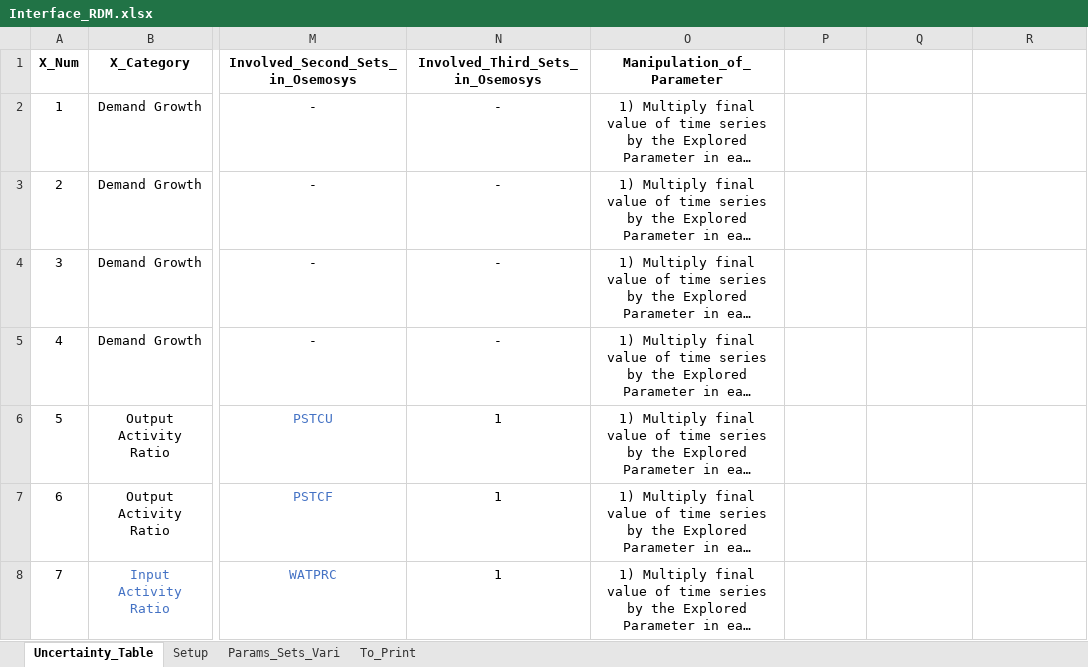
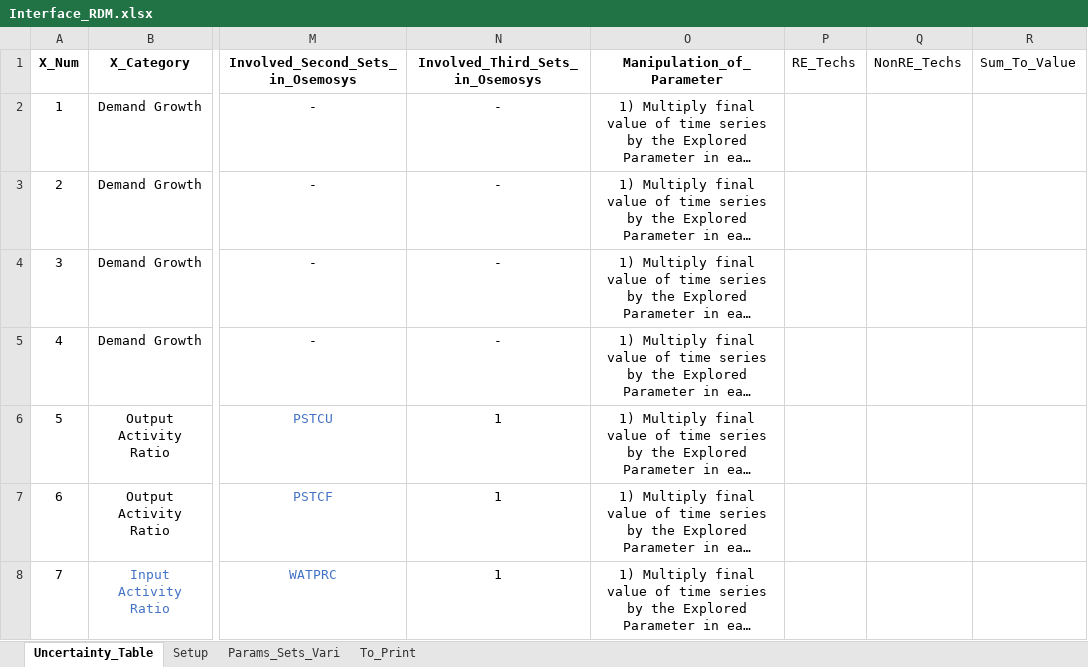
Before and after one commit to jeenogeorge/osemosys-rdm, an Excel workbook: src/Interface_RDM.xlsx, sheet Uncertainty_Table, drawn as a sheet; only a part is shown, gaps mark what is left out; long unchanged cells end in …; values as stored, in another font and other column widths than the file's, no borders; the diff names each change by its address in the sheet, - before the commit and + after, or states it on an @@ line.

Commit message:
feat(rdm): per-row RE/non-RE share constraint via Uncertainty_Table columns
Reintroduces RE/non-RE sum-to-constant coupling, this time configured
per uncertainty row inside Uncertainty_Table (not globally in Setup).
Activates only when the row populates the three new opt-in columns;
rows that don't are unaffected.

Schema additions to the Uncertainty_Table sheet:

  RE_Techs       ;-separated list of renewable technologies
  NonRE_Techs    ;-separated list of non-renewable technologies
  Sum_To_Value   target sum (defaults to 1.0 when blank but RE/NonRE
                 are populated)

When both lists are populated, after all LHS perturbations are applied:

  for each (R, Y) >= Initial_Year_of_Uncertainty:
      target_nonre_total = Sum_To_Value - sum(RE_perturbed_in_(R,Y))
      each NonRE_tech := target_nonre_total / len(NonRE_Techs)

The uniform-distribution choice fits the typical share-UDC case where
baselines are uniform on each side. Heterogeneous baselines would need
the proportional-scaling variant — easy to add later if needed.

Implementation:
- Uncertainty_Table loader (~line 1517) reads the three columns and
  stores them in experiment_dictionary[X_Num] as 'RE_Techs',
  'NonRE_Techs', 'Sum_To_Value'. Missing columns or blank cells
  degrade gracefully to empty list / None.
- New function `fix_re_nonre_share_per_row` placed alongside the
  existing post-perturbation fixers.
- Wired in the pipeline after fix_emission_limit_consistency.
- Auto-detects the second-set column key (u/e/f/s) from the parameter
  structure to support multi-dimensional UDC-style indexing.
- Per-row activation log + per-correction csv log in
  Experimental_Platform/Logs/RE_NonRE_Share_Corrections/

Verification:
- tests/test_re_nonre_share_per_row.py: 7 synthetic scenarios pass
  (basic sum-to-one, default Sum_To_Value, custom Sum_To_Value,
  year filter, opt-in, no-op, log writing).
- Full RUN_RDM.py with the columns blank: 8/8 futures optimal, no
  regression. Fixer correctly reports "no rows opt-in".
- verify_problem2_ratios.py: 216 cells per future, ratio diff 1e-13.

Docs: RDM_Verification_Guide.md gets a new "Camino A" section
documenting the opt-in columns, and "Camino B" preserves the YES_ADD/DEP
multivalor path as the equivalent alternative.

```diff
--- a/src/Interface_RDM.xlsx (sheet Uncertainty_Table)
+++ b/src/Interface_RDM.xlsx (sheet Uncertainty_Table)
-P1: (empty)
+P1: RE_Techs
-Q1: (empty)
+Q1: NonRE_Techs
-R1: (empty)
+R1: Sum_To_Value
```
Also changed, not shown: 4 other files.
